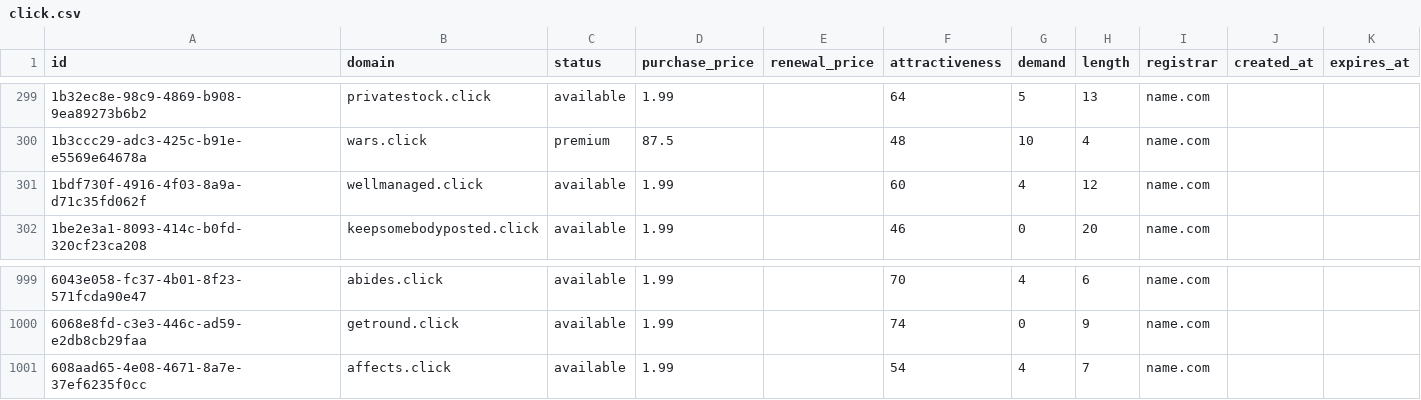
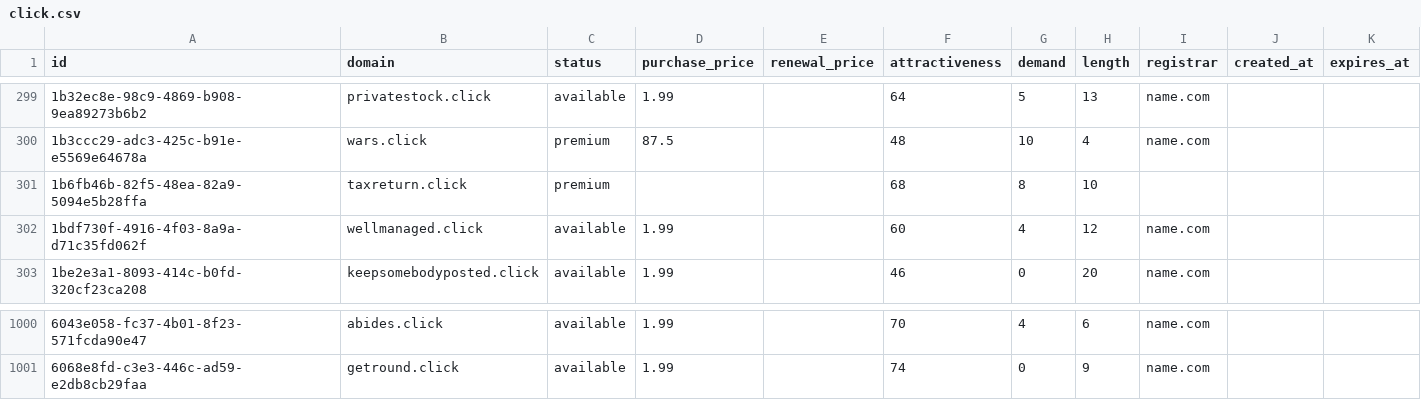
Before and after one commit to UniqueDomains/click-oneword-domains, a CSV file: click.csv, drawn as a sheet; only a part is shown, gaps mark what is left out; removed rows and columns are numbered as before the commit, all else as after; the diff names each change by its address in the sheet, - before the commit and + after, or states it on an @@ line.

Commit message:
Domains update

```diff
--- a/click.csv
+++ b/click.csv
+row 301: 1b6fb46b-82f5-48ea-82a9-5094e5b28ffa | taxreturn.click | premium |  |  | 68 | 8 | 10
-row 1001: 608aad65-4e08-4671-8a7e-37ef6235f0cc | affects.click | available | 1.99 |  | 54 | 4 | 7 | name.com
```
Also changed, not shown: 4 other files.
